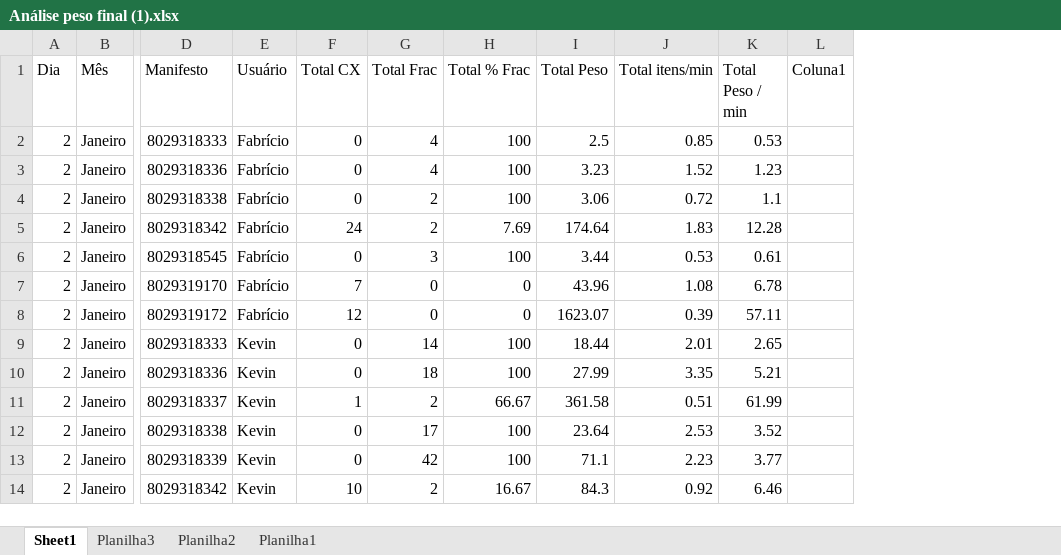
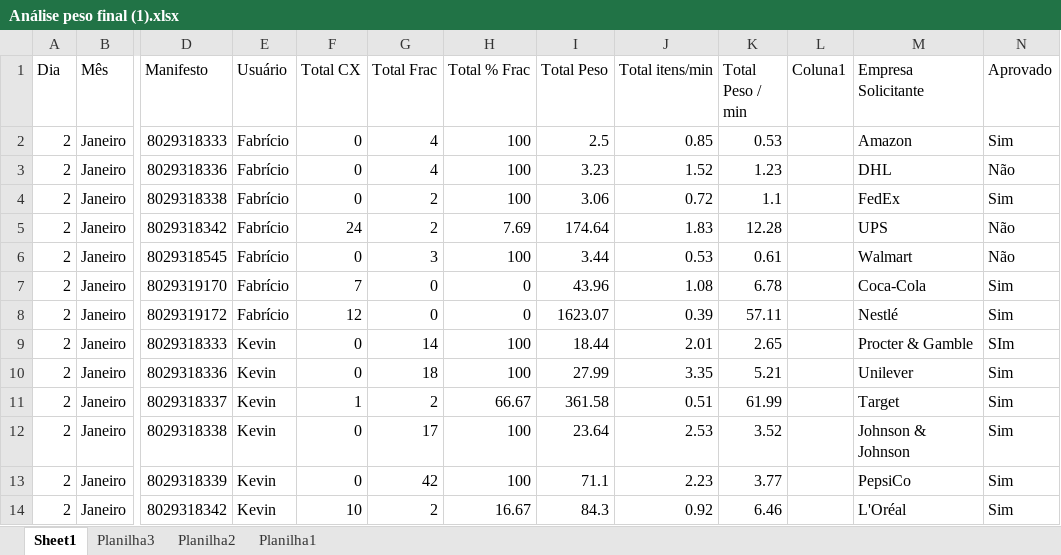
Before and after one commit to gustlok1/dashboard-pj1, an Excel workbook: Análise peso final (1).xlsx, sheet Sheet1, drawn as a sheet; only a part is shown, gaps mark what is left out; values as stored, in another font and other column widths than the file's, no borders; table styles not drawn; the diff names each change by its address in the sheet, - before the commit and + after, or states it on an @@ line.

Commit message:
Adicionando colunas

```diff
--- a/Análise peso final (1).xlsx (sheet Sheet1)
+++ b/Análise peso final (1).xlsx (sheet Sheet1)
+column M (Empresa Solicitante), rows 2-14: Amazon | DHL | FedEx | UPS | Walmart | Coca-Cola | Nestlé | Procter & Gamble | Unilever | Target | Johnson & Johnson | PepsiCo | L'Oréal
+column N (Aprovado), rows 2-14: Sim | Não | Sim | Não | Não | Sim | Sim | SIm | Sim | Sim | Sim | Sim | Sim
```
Also changed, not shown: charts or pictures, 1 other file.
